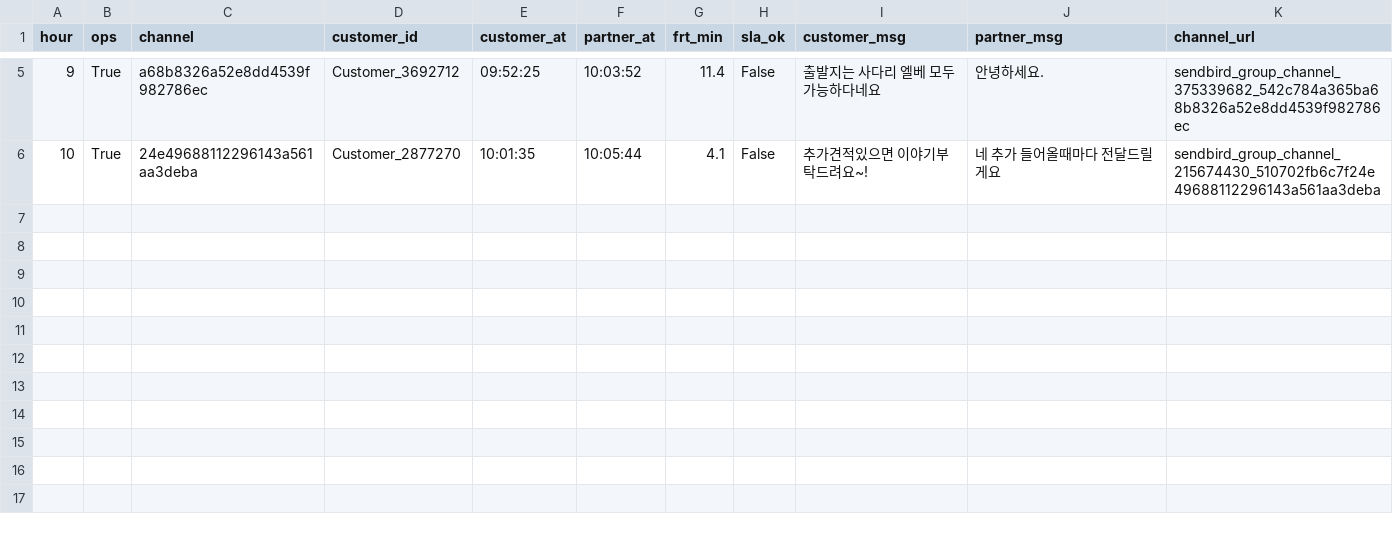
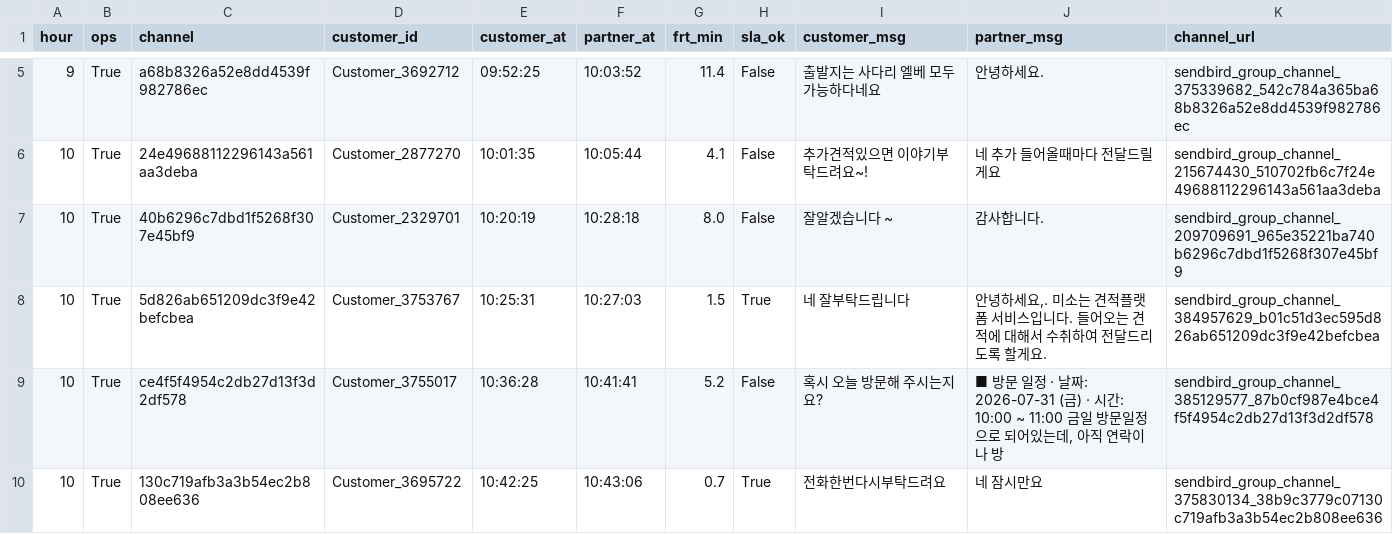
Before and after one commit to miso-cx/moving-by-miso-cx-frt-dashboard, a CSV file: daily/raw/FRT_OPS_RAW_20260731.csv, drawn as a sheet; only a part is shown, gaps mark what is left out; the diff names each change by its address in the sheet, - before the commit and + after, or states it on an @@ line.

```diff
--- a/daily/raw/FRT_OPS_RAW_20260731.csv
+++ b/daily/raw/FRT_OPS_RAW_20260731.csv
+row 7: 10 | True | 40b6296c7dbd1f5268f307e45bf9 | Customer_2329701 | 10:20:19 | 10:28:18 | 8.0 | False | 잘알겠습니다 ~ | 감사합니다. | sendbird_group_channel_209709691_965e35221ba740b6296c7dbd1f5268f307e45bf9
+row 8: 10 | True | 5d826ab651209dc3f9e42befcbea | Customer_3753767 | 10:25:31 | 10:27:03 | 1.5 | True | 네 잘부탁드립니다 | 안녕하세요,. 미소는 견적플랫폼 서비스입니다. 들어오는 견적에 대해서 수취하여 전달드리도록 할게요. | sendbird_group_channel_384957629_b01c51d3ec595d826ab651209dc3f9e42befcbea
+row 9: 10 | True | ce4f5f4954c2db27d13f3d2df578 | Customer_3755017 | 10:36:28 | 10:41:41 | 5.2 | False | 혹시 오늘 방문해 주시는지요? | ■ 방문 일정 · 날짜: 2026-07-31 (금) · 시간: 10:00 ~ 11:00 금일 방문일정으로 되어있는데, 아직 연락이나 방 | sendbird_group_channel_385129577_87b0cf987e4bce4f5f4954c2db27d13f3d2df578
+row 10: 10 | True | 130c719afb3a3b54ec2b808ee636 | Customer_3695722 | 10:42:25 | 10:43:06 | 0.7 | True | 전화한번다시부탁드려요 | 네 잠시만요 | sendbird_group_channel_375830134_38b9c3779c07130c719afb3a3b54ec2b808ee636
```
Also changed, not shown: daily/raw/FRT_RAW_20260731.csv, 1 other file.
